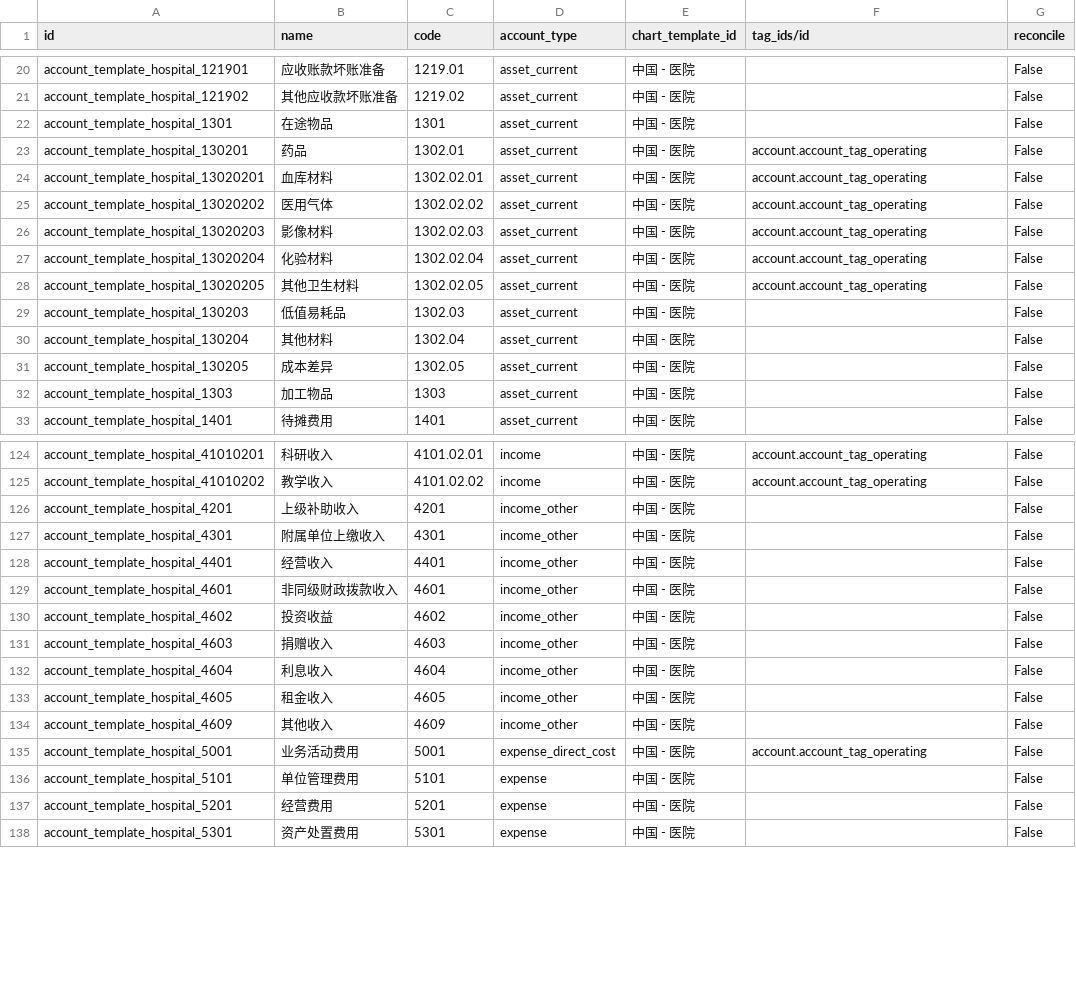
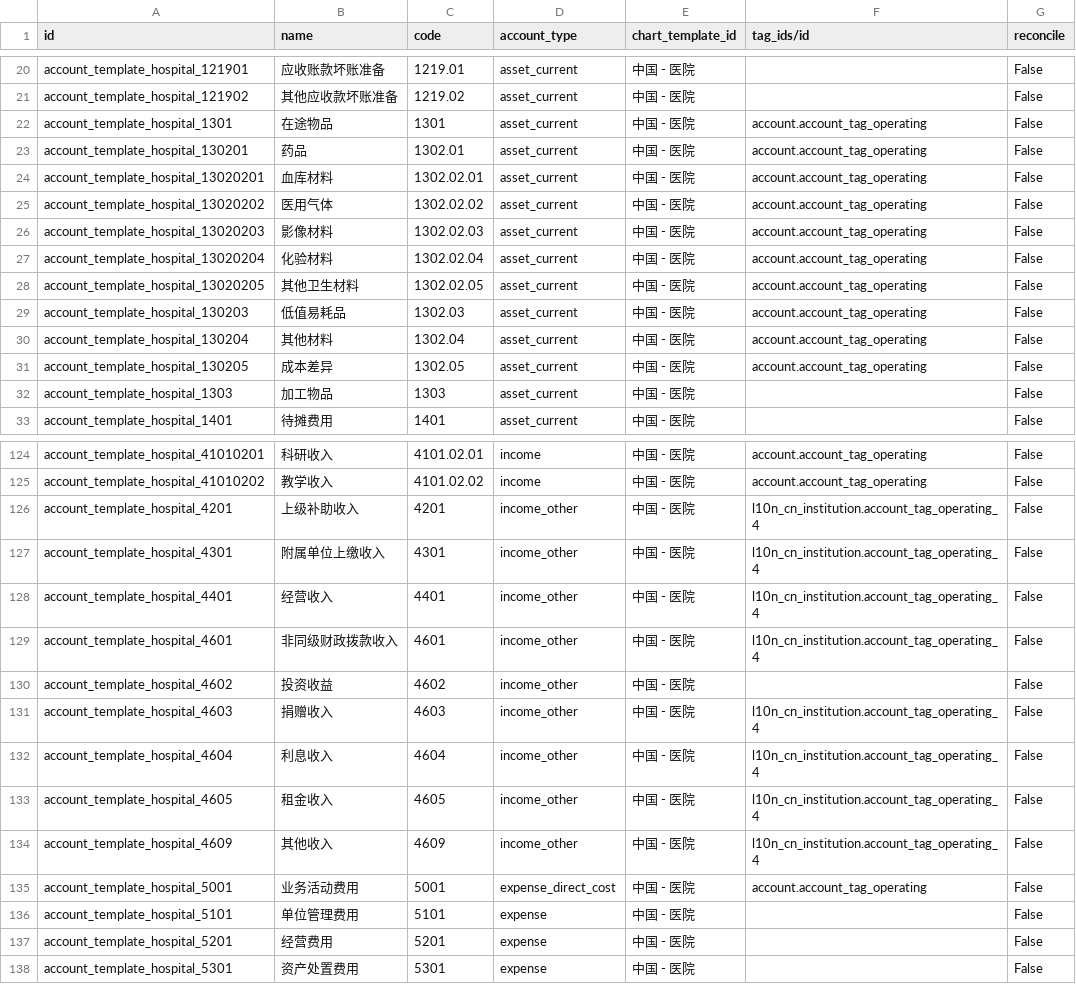
Before and after one commit to chr00tt/odoo-addons, a CSV file: l10n_cn_hospital/data/account.account.template.csv, drawn as a sheet; only a part is shown, gaps mark what is left out; the diff covers the shown part only.

```diff
--- a/l10n_cn_hospital/data/account.account.template.csv
+++ b/l10n_cn_hospital/data/account.account.template.csv
@@ -21,3 +21,3 @@
 "account_template_hospital_121902","其他应收款坏账准备","1219.02","asset_current","中国 - 医院","","False"
-"account_template_hospital_1301","在途物品","1301","asset_current","中国 - 医院","","False"
+"account_template_hospital_1301","在途物品","1301","asset_current","中国 - 医院","account.account_tag_operating","False"
 "account_template_hospital_130201","药品","1302.01","asset_current","中国 - 医院","account.account_tag_operating","False"
@@ -28,5 +28,5 @@
 "account_template_hospital_13020205","其他卫生材料","1302.02.05","asset_current","中国 - 医院","account.account_tag_operating","False"
-"account_template_hospital_130203","低值易耗品","1302.03","asset_current","中国 - 医院","","False"
-"account_template_hospital_130204","其他材料","1302.04","asset_current","中国 - 医院","","False"
-"account_template_hospital_130205","成本差异","1302.05","asset_current","中国 - 医院","","False"
+"account_template_hospital_130203","低值易耗品","1302.03","asset_current","中国 - 医院","account.account_tag_operating","False"
+"account_template_hospital_130204","其他材料","1302.04","asset_current","中国 - 医院","account.account_tag_operating","False"
+"account_template_hospital_130205","成本差异","1302.05","asset_current","中国 - 医院","account.account_tag_operating","False"
 "account_template_hospital_1303","加工物品","1303","asset_current","中国 - 医院","","False"
@@ -125,11 +125,11 @@
 "account_template_hospital_41010202","教学收入","4101.02.02","income","中国 - 医院","account.account_tag_operating","False"
-"account_template_hospital_4201","上级补助收入","4201","income_other","中国 - 医院","","False"
-"account_template_hospital_4301","附属单位上缴收入","4301","income_other","中国 - 医院","","False"
-"account_template_hospital_4401","经营收入","4401","income_other","中国 - 医院","","False"
-"account_template_hospital_4601","非同级财政拨款收入","4601","income_other","中国 - 医院","","False"
+"account_template_hospital_4201","上级补助收入","4201","income_other","中国 - 医院","l10n_cn_institution.account_tag_operating_4","False"
+"account_template_hospital_4301","附属单位上缴收入","4301","income_other","中国 - 医院","l10n_cn_institution.account_tag_operating_4","False"
+"account_template_hospital_4401","经营收入","4401","income_other","中国 - 医院","l10n_cn_institution.account_tag_operating_4","False"
+"account_template_hospital_4601","非同级财政拨款收入","4601","income_other","中国 - 医院","l10n_cn_institution.account_tag_operating_4","False"
 "account_template_hospital_4602","投资收益","4602","income_other","中国 - 医院","","False"
-"account_template_hospital_4603","捐赠收入","4603","income_other","中国 - 医院","","False"
-"account_template_hospital_4604","利息收入","4604","income_other","中国 - 医院","","False"
-"account_template_hospital_4605","租金收入","4605","income_other","中国 - 医院","","False"
-"account_template_hospital_4609","其他收入","4609","income_other","中国 - 医院","","False"
+"account_template_hospital_4603","捐赠收入","4603","income_other","中国 - 医院","l10n_cn_institution.account_tag_operating_4","False"
+"account_template_hospital_4604","利息收入","4604","income_other","中国 - 医院","l10n_cn_institution.account_tag_operating_4","False"
+"account_template_hospital_4605","租金收入","4605","income_other","中国 - 医院","l10n_cn_institution.account_tag_operating_4","False"
+"account_template_hospital_4609","其他收入","4609","income_other","中国 - 医院","l10n_cn_institution.account_tag_operating_4","False"
 "account_template_hospital_5001","业务活动费用","5001","expense_direct_cost","中国 - 医院","account.account_tag_operating","False"
```
Also changed, not shown: 22 edited cells elsewhere in this file, l10n_cn_institution/data/account.account.template.csv.
